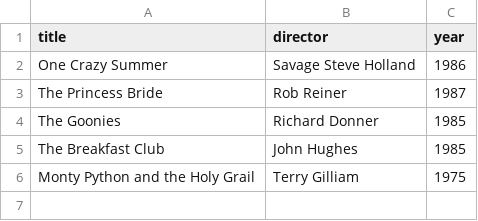
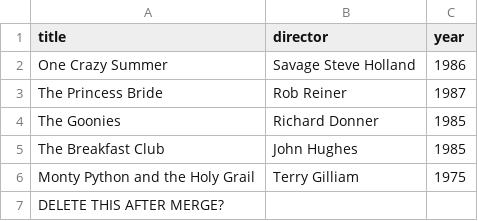
Before and after one commit to saltypalo/webflyx, a CSV file: classics.csv, drawn as a sheet; the diff names each change by its address in the sheet, - before the commit and + after, or states it on an @@ line.

Commit message:
F: Merge branch 'add_classics'.

```diff
--- a/classics.csv
+++ b/classics.csv
+row 7: DELETE THIS AFTER MERGE?
```
